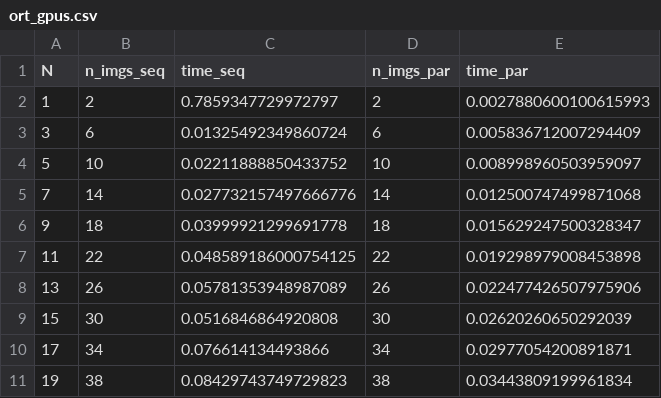
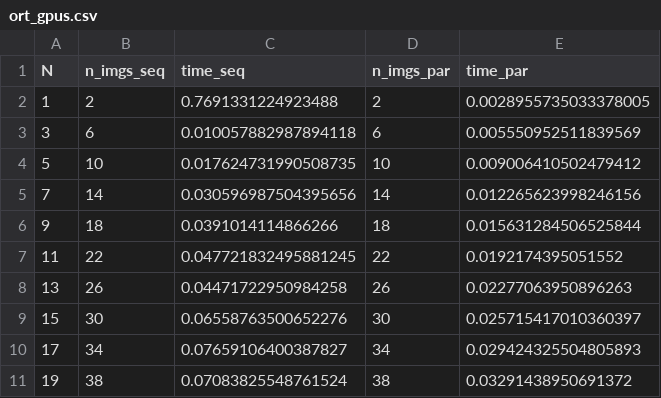
Before and after one commit to sdpython/onnxcustom, a CSV file: _doc/examples/data/ort_gpus.csv, drawn as a sheet.

```diff
--- a/_doc/examples/data/ort_gpus.csv
+++ b/_doc/examples/data/ort_gpus.csv
@@ -1,11 +1,11 @@
 N,n_imgs_seq,time_seq,n_imgs_par,time_par
-1,2,0.7859347729972797,2,0.0027880600100615993
-3,6,0.01325492349860724,6,0.005836712007294409
-5,10,0.02211888850433752,10,0.008998960503959097
-7,14,0.027732157497666776,14,0.012500747499871068
-9,18,0.03999921299691778,18,0.015629247500328347
-11,22,0.048589186000754125,22,0.019298979008453898
-13,26,0.05781353948987089,26,0.022477426507975906
-15,30,0.0516846864920808,30,0.02620260650292039
-17,34,0.076614134493866,34,0.02977054200891871
-19,38,0.08429743749729823,38,0.03443809199961834
+1,2,0.7691331224923488,2,0.0028955735033378005
+3,6,0.010057882987894118,6,0.005550952511839569
+5,10,0.017624731990508735,10,0.009006410502479412
+7,14,0.030596987504395656,14,0.012265623998246156
+9,18,0.0391014114866266,18,0.015631284506525844
+11,22,0.047721832495881245,22,0.0192174395051552
+13,26,0.04471722950984258,26,0.02277063950896263
+15,30,0.06558763500652276,30,0.025715417010360397
+17,34,0.07659106400387827,34,0.029424325504805893
+19,38,0.07083825548761524,38,0.03291438950691372
```
Also changed, not shown: _doc/examples/data/ort_cpu_gpu.csv, 1 other file.
